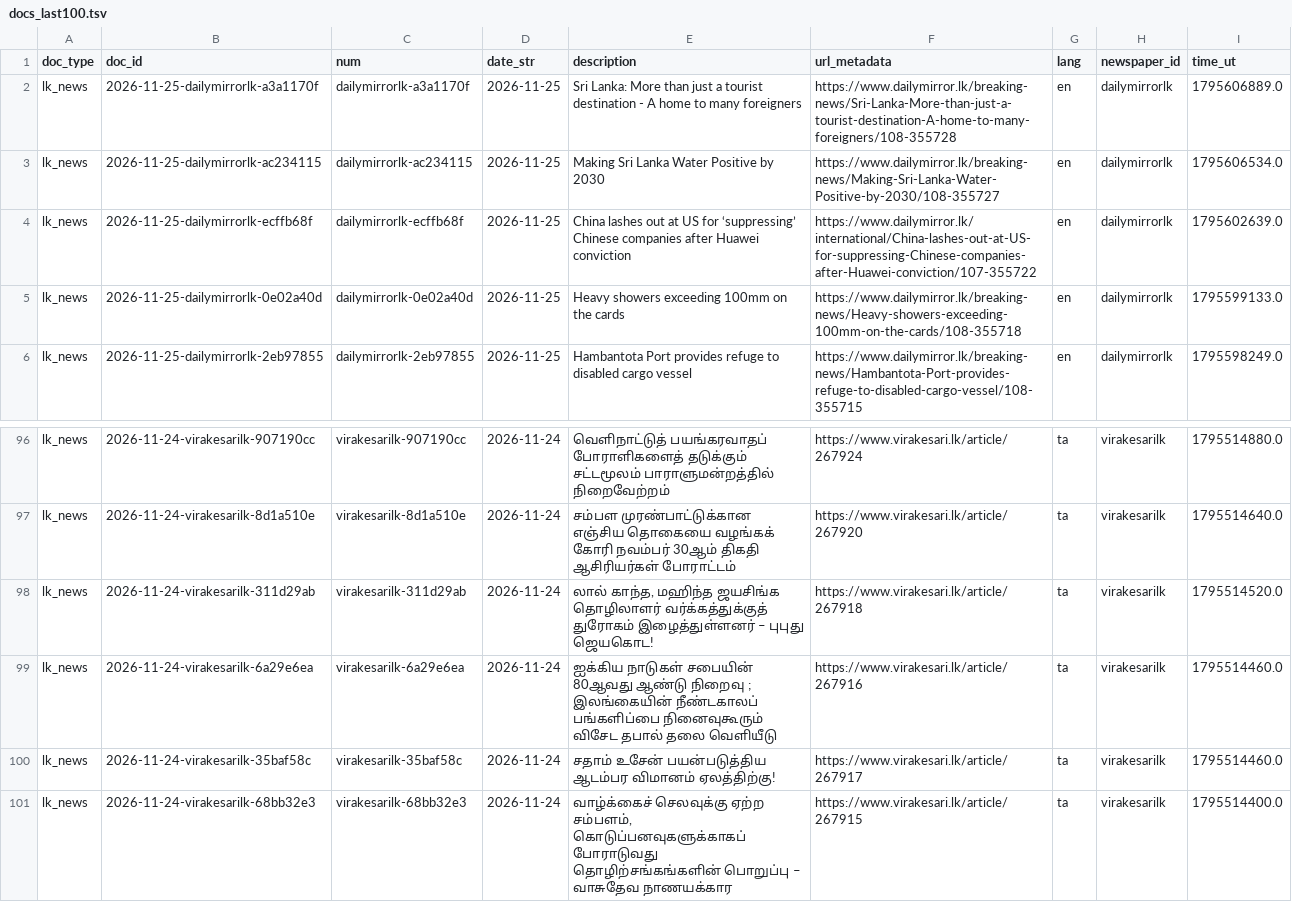
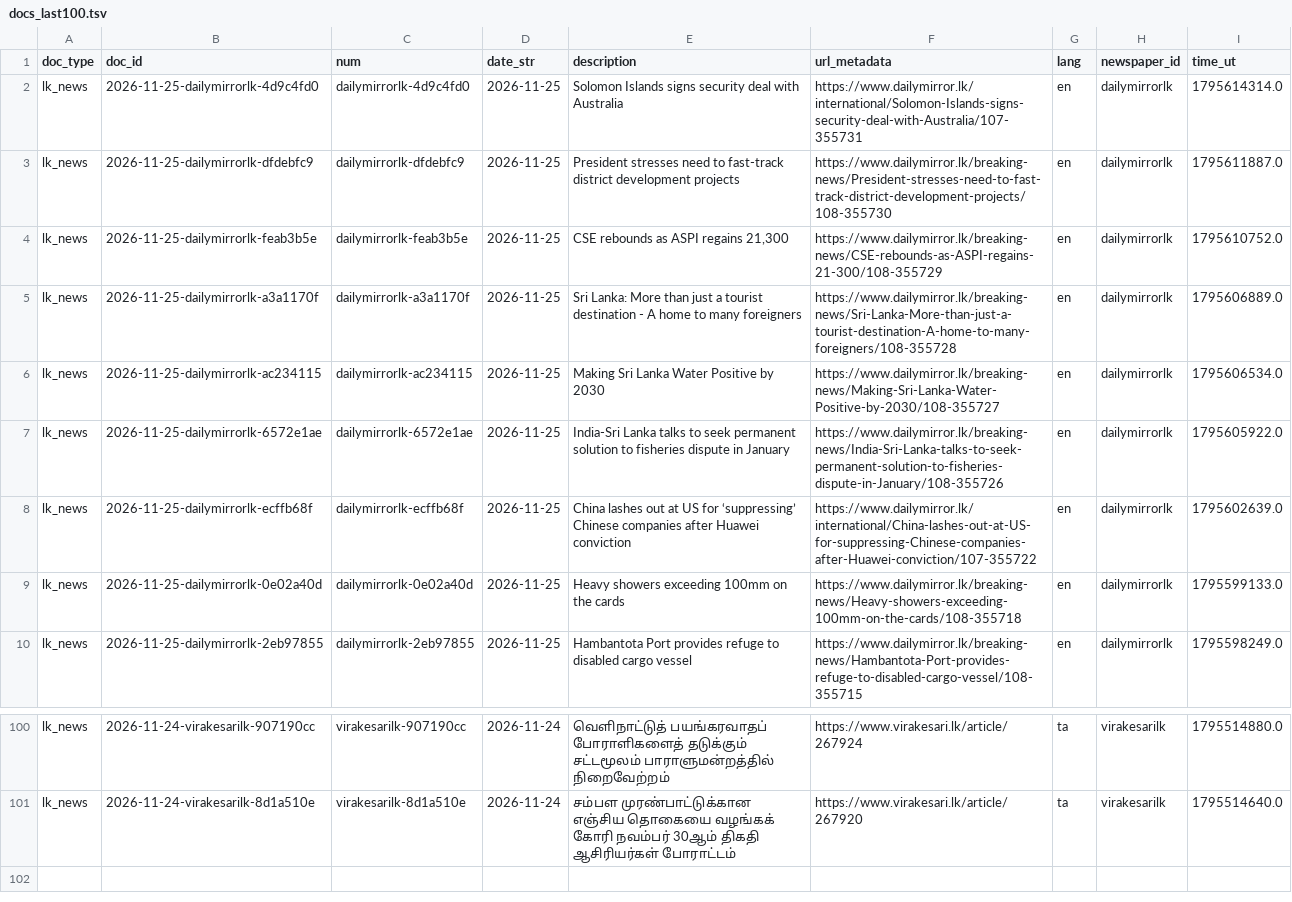
Before and after one commit to nuuuwan/lk_news, a TSV file: data/lk_news/docs_last100.tsv, drawn as a sheet; only a part is shown, gaps mark what is left out; removed rows and columns are numbered as before the commit, all else as after; the diff names each change by its address in the sheet, - before the commit and + after, or states it on an @@ line.

```diff
--- a/data/lk_news/docs_last100.tsv
+++ b/data/lk_news/docs_last100.tsv
+row 2: lk_news | 2026-11-25-dailymirrorlk-4d9c4fd0 | dailymirrorlk-4d9c4fd0 | 2026-11-25 | Solomon Islands signs security deal with Australia | https://www.dailymirror.lk/international/Solomon-Islands-signs-security-deal-with-Australia/107-355731 | en | dailymirrorlk | 1795614314.0
+row 3: lk_news | 2026-11-25-dailymirrorlk-dfdebfc9 | dailymirrorlk-dfdebfc9 | 2026-11-25 | President stresses need to fast-track district development projects | https://www.dailymirror.lk/breaking-news/President-stresses-need-to-fast-track-district-development-projects/108-355730 | en | dailymirrorlk | 1795611887.0
+row 4: lk_news | 2026-11-25-dailymirrorlk-feab3b5e | dailymirrorlk-feab3b5e | 2026-11-25 | CSE rebounds as ASPI regains 21,300 | https://www.dailymirror.lk/breaking-news/CSE-rebounds-as-ASPI-regains-21-300/108-355729 | en | dailymirrorlk | 1795610752.0
+row 7: lk_news | 2026-11-25-dailymirrorlk-6572e1ae | dailymirrorlk-6572e1ae | 2026-11-25 | India-Sri Lanka talks to seek permanent solution to fisheries dispute in January | https://www.dailymirror.lk/breaking-news/India-Sri-Lanka-talks-to-seek-permanent-solution-to-fisheries-dispute-in-January/108-355726 | en | dailymirrorlk | 1795605922.0
-row 98: lk_news | 2026-11-24-virakesarilk-311d29ab | virakesarilk-311d29ab | 2026-11-24 | லால் காந்த, மஹிந்த ஜயசிங்க தொழிலாளர் வர்க்கத்துக்குத் துரோகம் இழைத்துள்ளனர் – புபுது ஜெயகொட! | https://www.virakesari.lk/article/267918 | ta | virakesarilk | 1795514520.0
-row 99: lk_news | 2026-11-24-virakesarilk-6a29e6ea | virakesarilk-6a29e6ea | 2026-11-24 | ஐக்கிய நாடுகள் சபையின் 80ஆவது ஆண்டு நிறைவு ; இலங்கையின் நீண்டகாலப் பங்களிப்பை நினைவுகூரும் விசேட தபால் தலை வெளியீடு | https://www.virakesari.lk/article/267916 | ta | virakesarilk | 1795514460.0
-row 100: lk_news | 2026-11-24-virakesarilk-35baf58c | virakesarilk-35baf58c | 2026-11-24 | சதாம் உசேன் பயன்படுத்திய ஆடம்பர விமானம் ஏலத்திற்கு! | https://www.virakesari.lk/article/267917 | ta | virakesarilk | 1795514460.0
-row 101: lk_news | 2026-11-24-virakesarilk-68bb32e3 | virakesarilk-68bb32e3 | 2026-11-24 | வாழ்க்கைச் செலவுக்கு ஏற்ற சம்பளம், கொடுப்பனவுகளுக்காகப் போராடுவது தொழிற்சங்கங்களின் பொறுப்பு – வாசுதேவ நாணயக்கார | https://www.virakesari.lk/article/267915 | ta | virakesarilk | 1795514400.0
```
Also changed, not shown: data/lk_news/docs_last1000.tsv, 15 other files.
